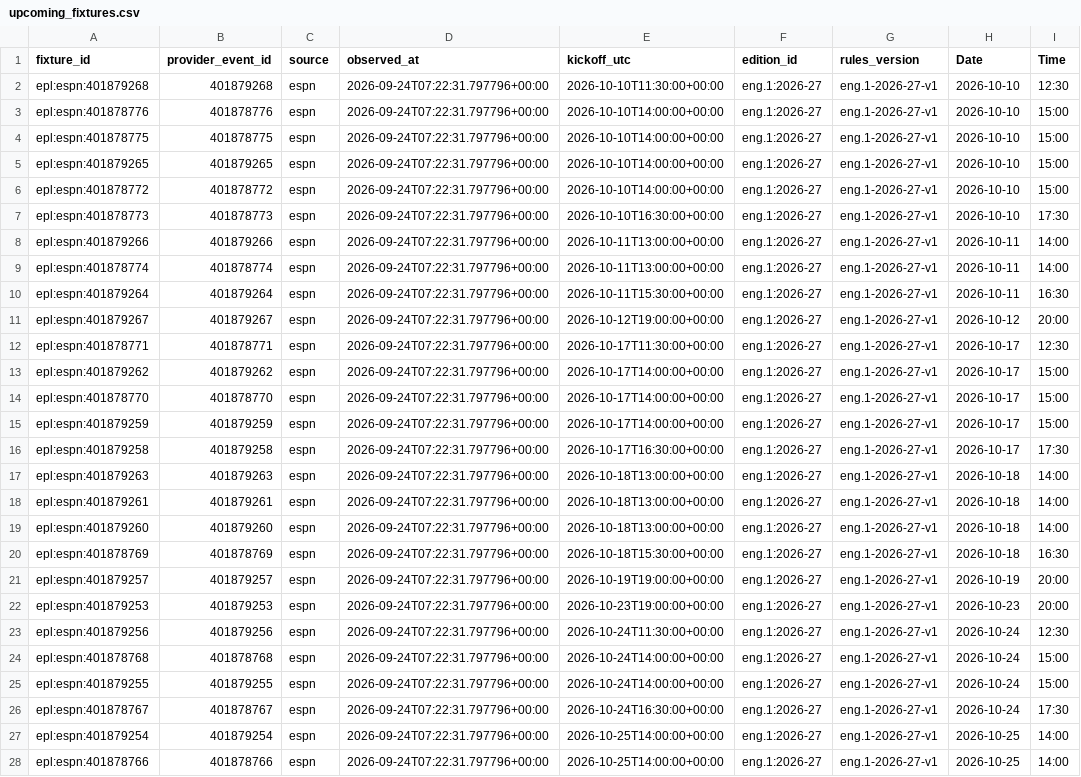
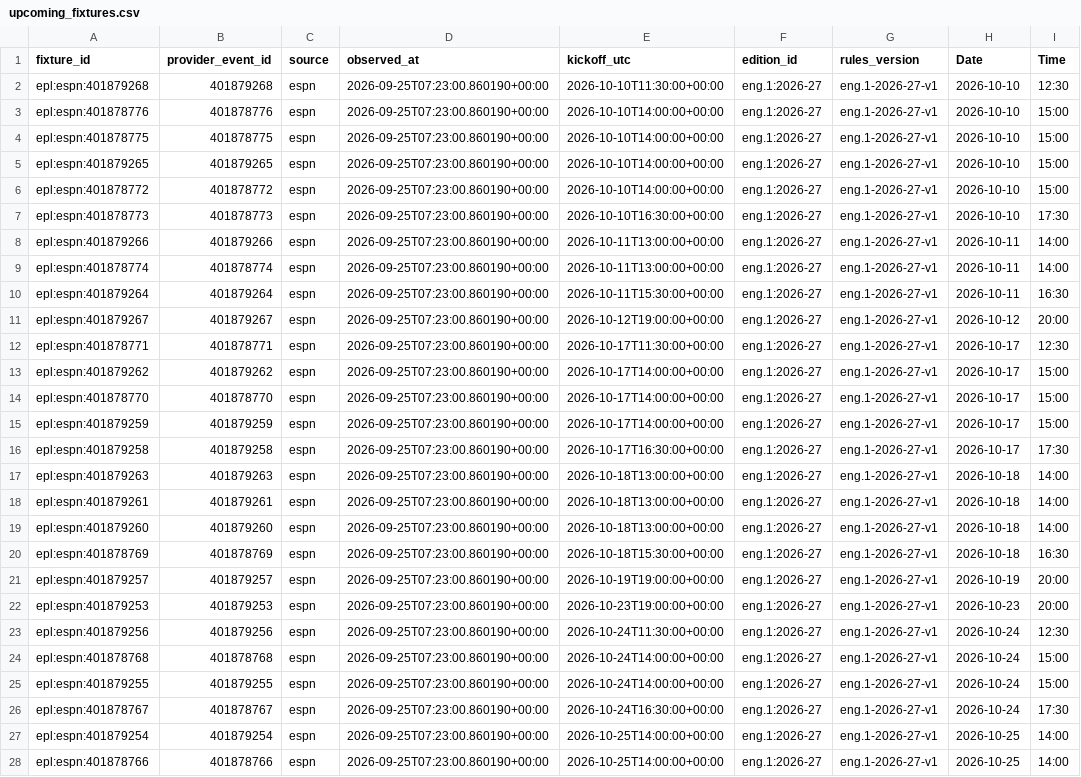
Before and after one commit to gmalbert/premier-league, a CSV file: data_files/upcoming_fixtures.csv, drawn as a sheet; only a part is shown; the diff covers the shown part only; the diff names each change by its address in the sheet, - before the commit and + after, or states it on an @@ line.

```diff
--- a/data_files/upcoming_fixtures.csv
+++ b/data_files/upcoming_fixtures.csv
-D2:D28 (observed_at): 2026-09-24T07:22:31.797796+00:00
+D2:D28 (observed_at): 2026-09-25T07:23:00.860190+00:00
```
Also changed, not shown: 33 edited cells elsewhere in this file, data_files/poisson_metrics_history.csv, data_files/upcoming_predictions.csv, 13 other files.
